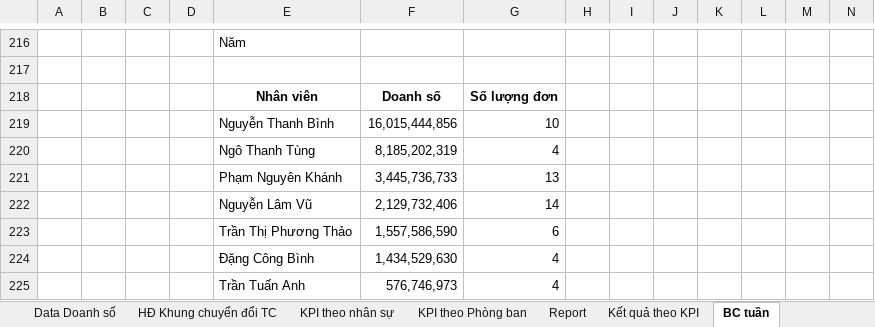
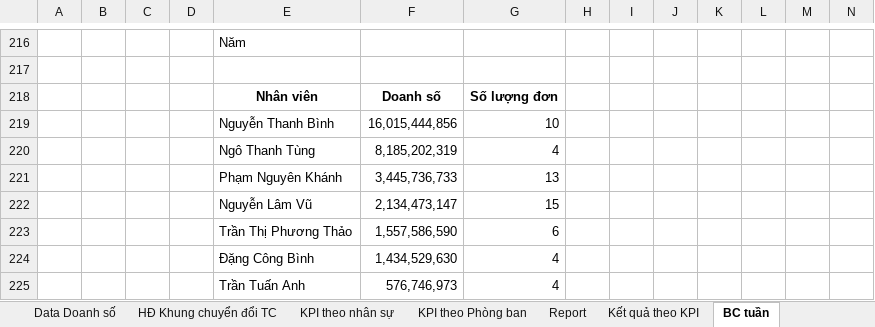
Before and after one commit to nguyenmoktqd2611-netizen/bao-cao-don-hang-tiem-nang, an Excel workbook: uploads/act_curr.xlsx, sheet BC tuần, drawn as a sheet; only a part is shown, gaps mark what is left out; values as stored, in another font and other column widths than the file's, no borders; charts and pictures not drawn; removed rows and columns are numbered as before the commit, all else as after; rows hold the shown columns only; the diff covers the shown part only; the diff names each change by its address in the sheet, - before the commit and + after, or states it on an @@ line.

```diff
--- a/uploads/act_curr.xlsx (sheet BC tuần)
+++ b/uploads/act_curr.xlsx (sheet BC tuần)
-row 222:  |  |  |  | Nguyễn Lâm Vũ | 2,129,732,406 | 14
+row 222:  |  |  |  | Nguyễn Lâm Vũ | 2,134,473,147 | 15
```
Also changed, not shown: 6 added rows, 6 removed rows and 68 edited cells elsewhere in this sheet, sheet Report, sheet Data Doanh số, sheet Kết quả theo KPI, sheet HĐ Khung chuyển đổi TC, formulas that keep their value, hidden cells, charts or pictures, uploads/act_prev.xlsx, uploads/curr.xlsx, 1 other file.
